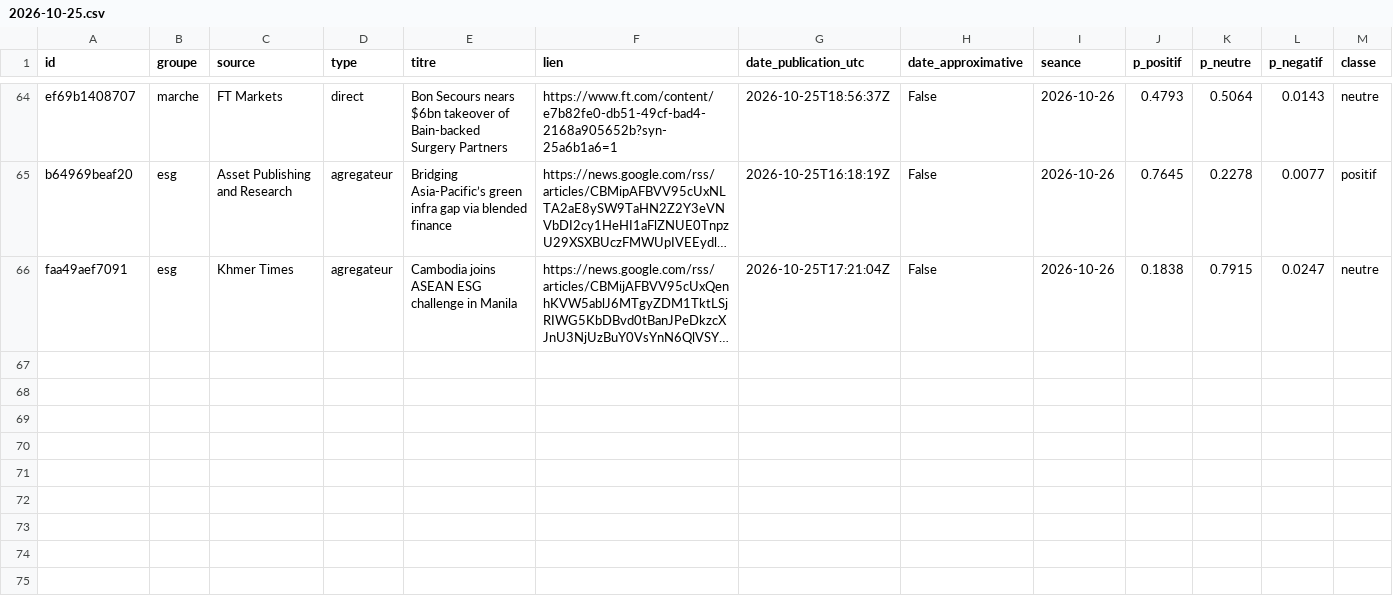
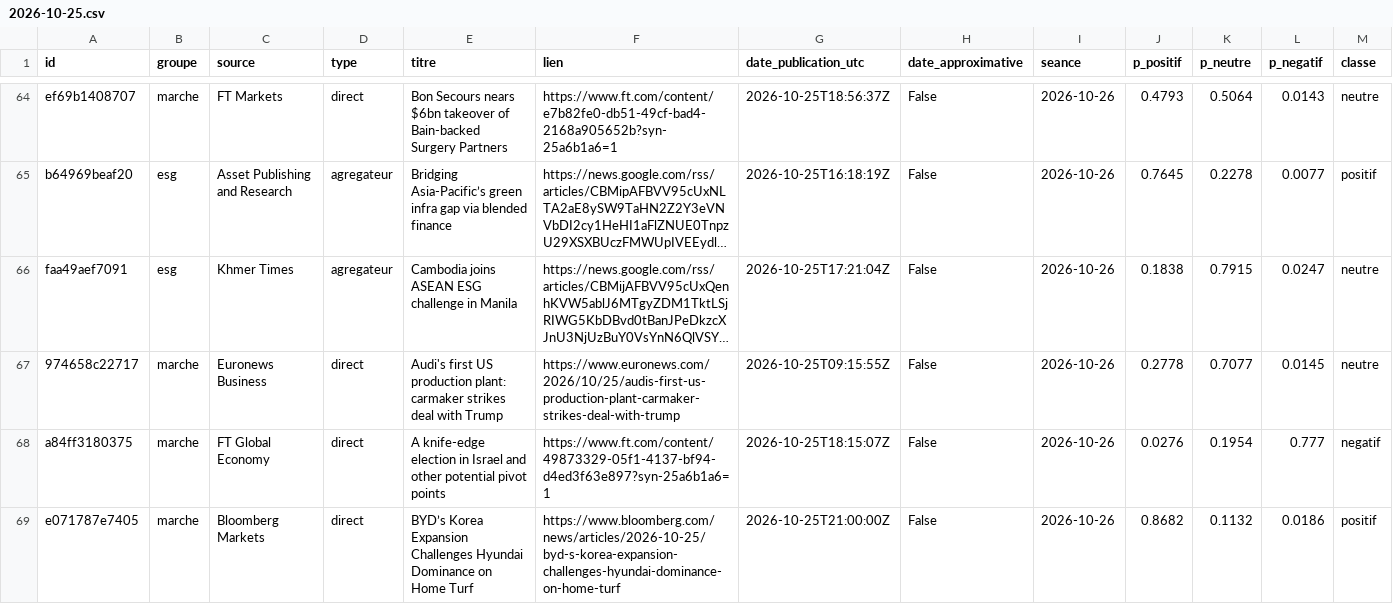
Before and after one commit to Gaaabbb444/contrepoint, a CSV file: data/titres/2026/10/2026-10-25.csv, drawn as a sheet; only a part is shown, gaps mark what is left out; long unchanged cells end in …; rows hold the shown columns only; the diff covers the shown part only; the diff names each change by its address in the sheet, - before the commit and + after, or states it on an @@ line.

```diff
--- a/data/titres/2026/10/2026-10-25.csv
+++ b/data/titres/2026/10/2026-10-25.csv
+row 67: 974658c22717 | marche | Euronews Business | direct | Audi's first US production plant: carmaker strikes deal with Trump | https://www.euronews.com/2026/10/25/audis-first-us-production-plant-carmaker-strikes-deal-with-trump | 2026-10-25T09:15:55Z | False | 2026-10-26 | 0.2778 | 0.7077 | 0.0145 | neutre
+row 68: a84ff3180375 | marche | FT Global Economy | direct | A knife-edge election in Israel and other potential pivot points | https://www.ft.com/content/49873329-05f1-4137-bf94-d4ed3f63e897?syn-25a6b1a6=1 | 2026-10-25T18:15:07Z | False | 2026-10-26 | 0.0276 | 0.1954 | 0.777 | negatif
+row 69: e071787e7405 | marche | Bloomberg Markets | direct | BYD’s Korea Expansion Challenges Hyundai Dominance on Home Turf | https://www.bloomberg.com/news/articles/2026-10-25/byd-s-korea-expansion-challenges-hyundai-dominance-on-home-turf | 2026-10-25T21:00:00Z | False | 2026-10-26 | 0.8682 | 0.1132 | 0.0186 | positif
```
Also changed, not shown: 3 added rows elsewhere in this file, data/journal_execution.csv.
